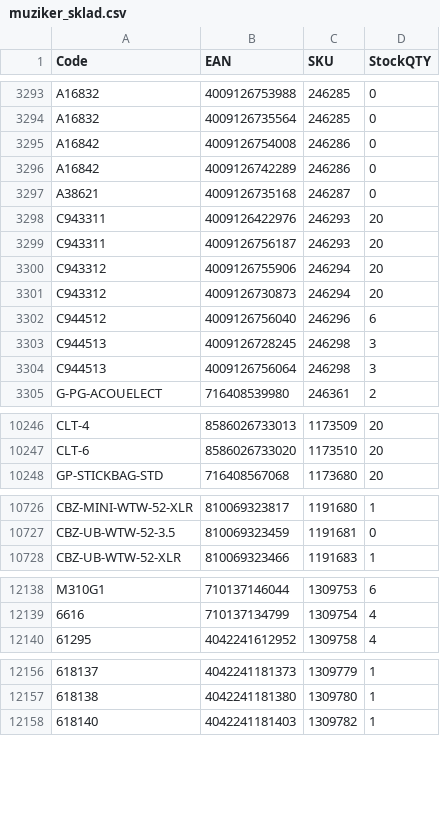
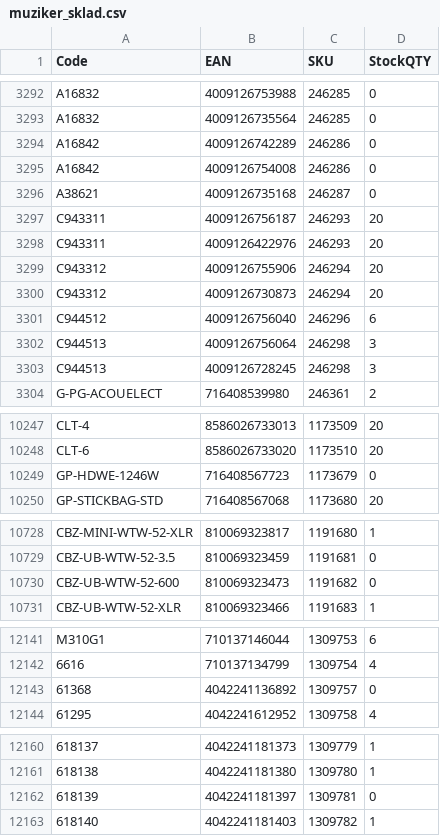
Before and after one commit to AlL4music/Imusic, a CSV file: stock/muziker_sklad.csv, drawn as a sheet; only a part is shown, gaps mark what is left out; the diff covers the shown part only.

```diff
--- a/stock/muziker_sklad.csv
+++ b/stock/muziker_sklad.csv
@@ -3294,7 +3293,7 @@ A16832;4009126753988;246285;0
 A16832;4009126735564;246285;0
-A16842;4009126754008;246286;0
 A16842;4009126742289;246286;0
+A16842;4009126754008;246286;0
 A38621;4009126735168;246287;0
-C943311;4009126422976;246293;20
 C943311;4009126756187;246293;20
+C943311;4009126422976;246293;20
 C943312;4009126755906;246294;20
@@ -3302,4 +3301,4 @@ C943312;4009126730873;246294;20
 C944512;4009126756040;246296;6
-C944513;4009126728245;246298;3
 C944513;4009126756064;246298;3
+C944513;4009126728245;246298;3
 G-PG-ACOUELECT;716408539980;246361;2
@@ -10247,2 +10248,3 @@ CLT-4;8586026733013;1173509;20
 CLT-6;8586026733020;1173510;20
+GP-HDWE-1246W;716408567723;1173679;0
 GP-STICKBAG-STD;716408567068;1173680;20
@@ -10727,2 +10729,3 @@ CBZ-MINI-WTW-52-XLR;810069323817;1191680;1
 CBZ-UB-WTW-52-3.5;810069323459;1191681;0
+CBZ-UB-WTW-52-600;810069323473;1191682;0
 CBZ-UB-WTW-52-XLR;810069323466;1191683;1
@@ -12139,2 +12142,3 @@ M310G1;710137146044;1309753;6
 6616;710137134799;1309754;4
+61368;4042241136892;1309757;0
 61295;4042241612952;1309758;4
@@ -12157,2 +12161,3 @@ M310G1;710137146044;1309753;6
 618138;4042241181380;1309780;1
+618139;4042241181397;1309781;0
 618140;4042241181403;1309782;1
```
Also changed, not shown: 2 added rows, 1 removed row, 13 moved rows and 54 edited cells elsewhere in this file, stock/3dmx_sklad.csv, stock/eprodance_sklad.csv, 8 other files.
